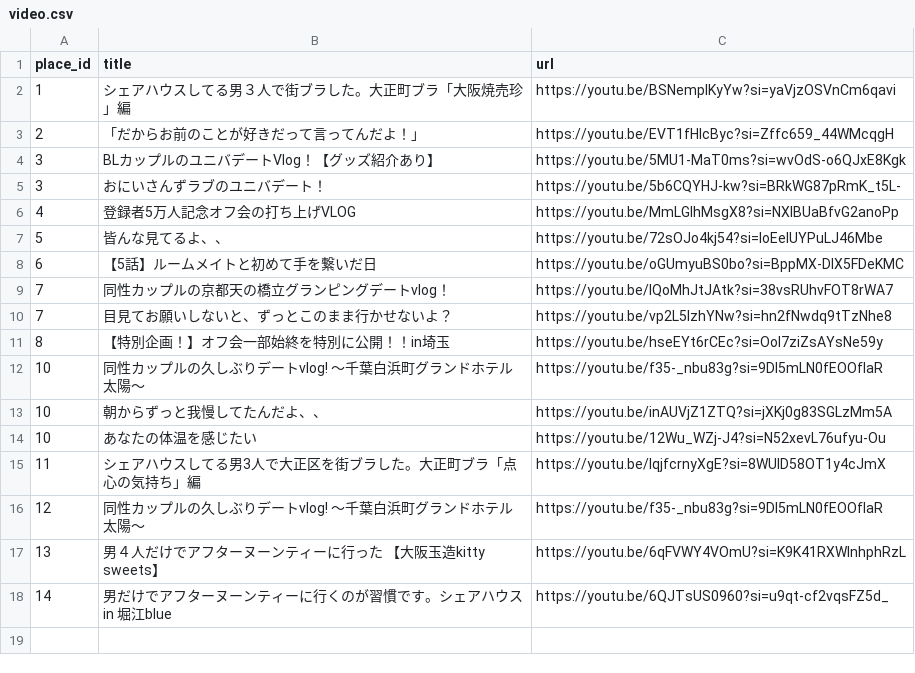
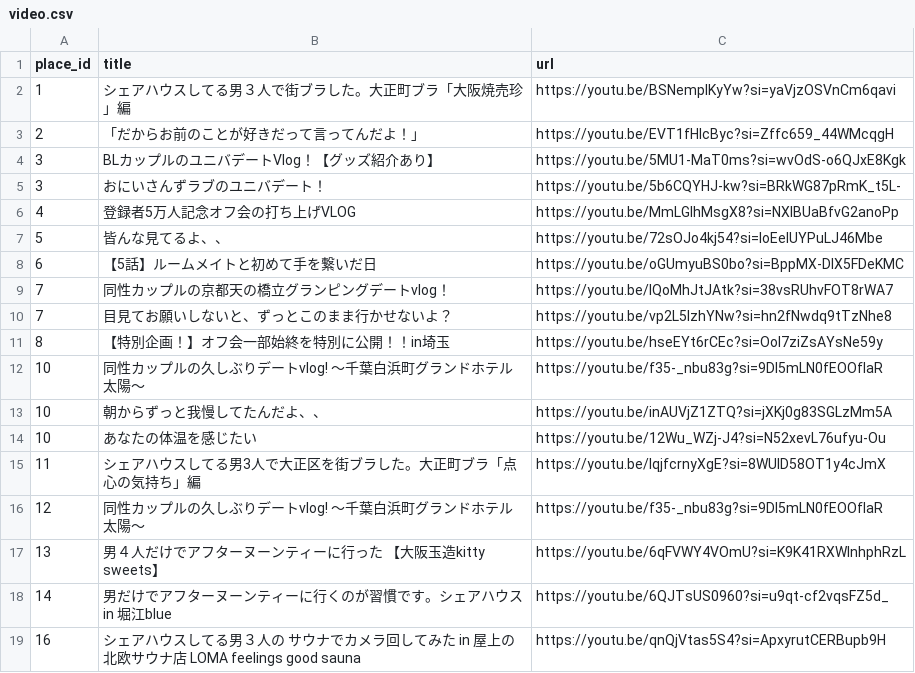
Before and after one commit to lemonomochi/oshimap, a CSV file: csv/video.csv, drawn as a sheet; the diff names each change by its address in the sheet, - before the commit and + after, or states it on an @@ line.

```diff
--- a/csv/video.csv
+++ b/csv/video.csv
+row 19: 16 | シェアハウスしてる男３人の サウナでカメラ回してみた in 屋上の北欧サウナ店 LOMA feelings good sauna | https://youtu.be/qnQjVtas5S4?si=ApxyrutCERBupb9H
```
Also changed, not shown: csv/places.csv, 9 other files.
